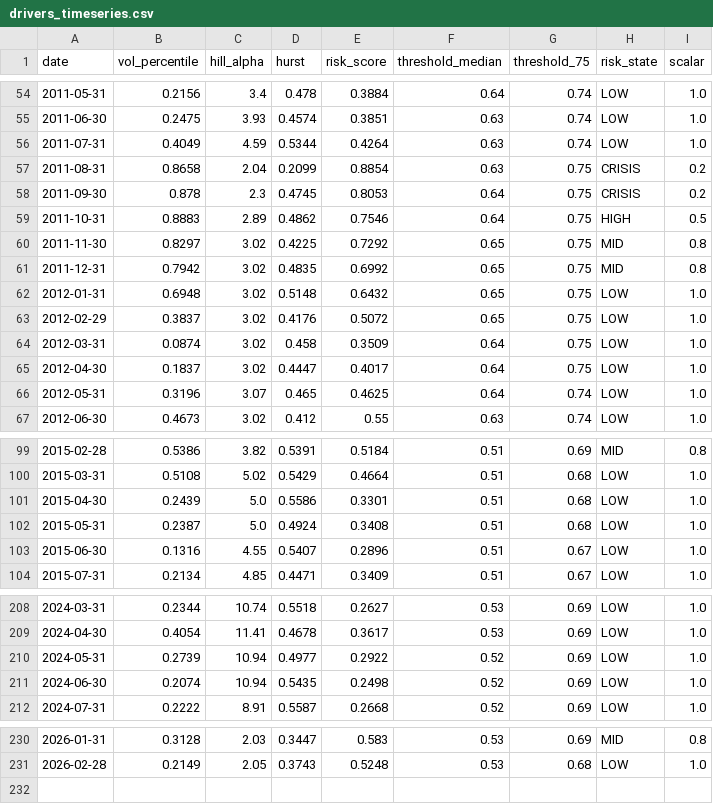
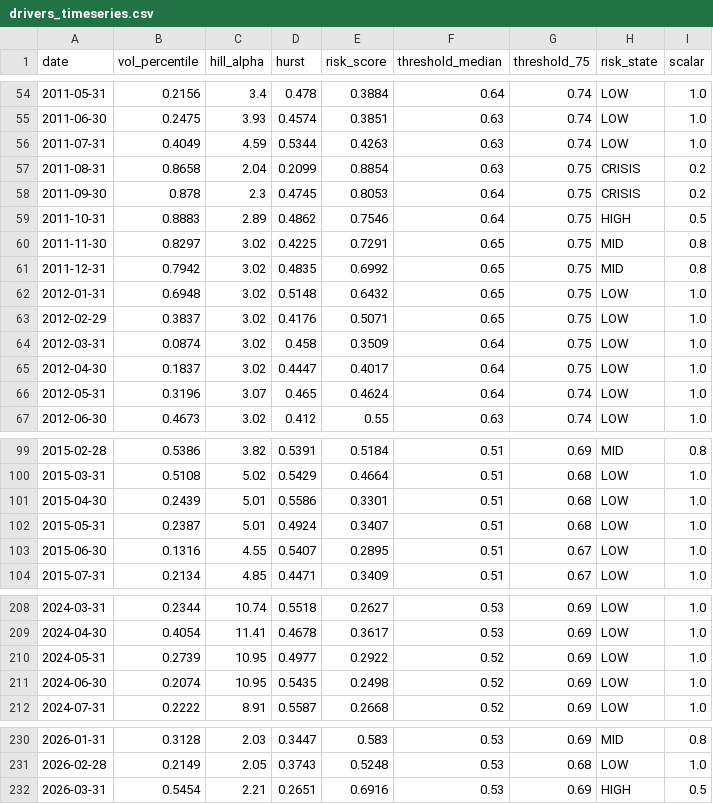
Before and after one commit to bvecchiarelli19-bot/FRAR_DASHBOARD, a CSV file: outputs/drivers_timeseries.csv, drawn as a sheet; only a part is shown, gaps mark what is left out; the diff covers the shown part only.

```diff
--- a/outputs/drivers_timeseries.csv
+++ b/outputs/drivers_timeseries.csv
@@ -55,3 +55,3 @@ date,vol_percentile,hill_alpha,hurst,risk_score,threshold_median,threshold_75,ri
 2011-06-30,0.2475,3.93,0.4574,0.3851,0.63,0.74,LOW,1.0
-2011-07-31,0.4049,4.59,0.5344,0.4264,0.63,0.74,LOW,1.0
+2011-07-31,0.4049,4.59,0.5344,0.4263,0.63,0.74,LOW,1.0
 2011-08-31,0.8658,2.04,0.2099,0.8854,0.63,0.75,CRISIS,0.2
@@ -59,9 +59,9 @@ date,vol_percentile,hill_alpha,hurst,risk_score,threshold_median,threshold_75,ri
 2011-10-31,0.8883,2.89,0.4862,0.7546,0.64,0.75,HIGH,0.5
-2011-11-30,0.8297,3.02,0.4225,0.7292,0.65,0.75,MID,0.8
+2011-11-30,0.8297,3.02,0.4225,0.7291,0.65,0.75,MID,0.8
 2011-12-31,0.7942,3.02,0.4835,0.6992,0.65,0.75,MID,0.8
 2012-01-31,0.6948,3.02,0.5148,0.6432,0.65,0.75,LOW,1.0
-2012-02-29,0.3837,3.02,0.4176,0.5072,0.65,0.75,LOW,1.0
+2012-02-29,0.3837,3.02,0.4176,0.5071,0.65,0.75,LOW,1.0
 2012-03-31,0.0874,3.02,0.458,0.3509,0.64,0.75,LOW,1.0
 2012-04-30,0.1837,3.02,0.4447,0.4017,0.64,0.75,LOW,1.0
-2012-05-31,0.3196,3.07,0.465,0.4625,0.64,0.74,LOW,1.0
+2012-05-31,0.3196,3.07,0.465,0.4624,0.64,0.74,LOW,1.0
 2012-06-30,0.4673,3.02,0.412,0.55,0.63,0.74,LOW,1.0
@@ -100,5 +100,5 @@ date,vol_percentile,hill_alpha,hurst,risk_score,threshold_median,threshold_75,ri
 2015-03-31,0.5108,5.02,0.5429,0.4664,0.51,0.68,LOW,1.0
-2015-04-30,0.2439,5.0,0.5586,0.3301,0.51,0.68,LOW,1.0
-2015-05-31,0.2387,5.0,0.4924,0.3408,0.51,0.68,LOW,1.0
-2015-06-30,0.1316,4.55,0.5407,0.2896,0.51,0.67,LOW,1.0
+2015-04-30,0.2439,5.01,0.5586,0.3301,0.51,0.68,LOW,1.0
+2015-05-31,0.2387,5.01,0.4924,0.3407,0.51,0.68,LOW,1.0
+2015-06-30,0.1316,4.55,0.5407,0.2895,0.51,0.67,LOW,1.0
 2015-07-31,0.2134,4.85,0.4471,0.3409,0.51,0.67,LOW,1.0
@@ -209,4 +209,4 @@ date,vol_percentile,hill_alpha,hurst,risk_score,threshold_median,threshold_75,ri
 2024-04-30,0.4054,11.41,0.4678,0.3617,0.53,0.69,LOW,1.0
-2024-05-31,0.2739,10.94,0.4977,0.2922,0.52,0.69,LOW,1.0
-2024-06-30,0.2074,10.94,0.5435,0.2498,0.52,0.69,LOW,1.0
+2024-05-31,0.2739,10.95,0.4977,0.2922,0.52,0.69,LOW,1.0
+2024-06-30,0.2074,10.95,0.5435,0.2498,0.52,0.69,LOW,1.0
 2024-07-31,0.2222,8.91,0.5587,0.2668,0.52,0.69,LOW,1.0
@@ -231 +231,2 @@ date,vol_percentile,hill_alpha,hurst,risk_score,threshold_median,threshold_75,ri
 2026-02-28,0.2149,2.05,0.3743,0.5248,0.53,0.68,LOW,1.0
+2026-03-31,0.5454,2.21,0.2651,0.6916,0.53,0.69,HIGH,0.5
```
Also changed, not shown: 9 edited cells elsewhere in this file, outputs/equity_curves.csv, 6 other files.
